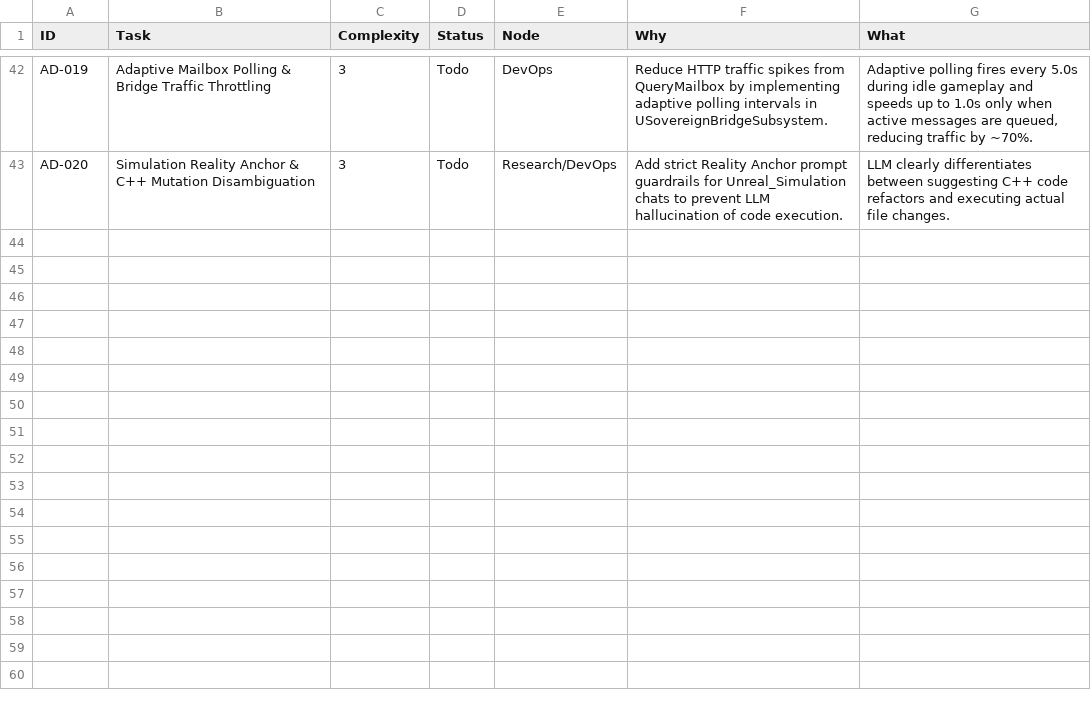
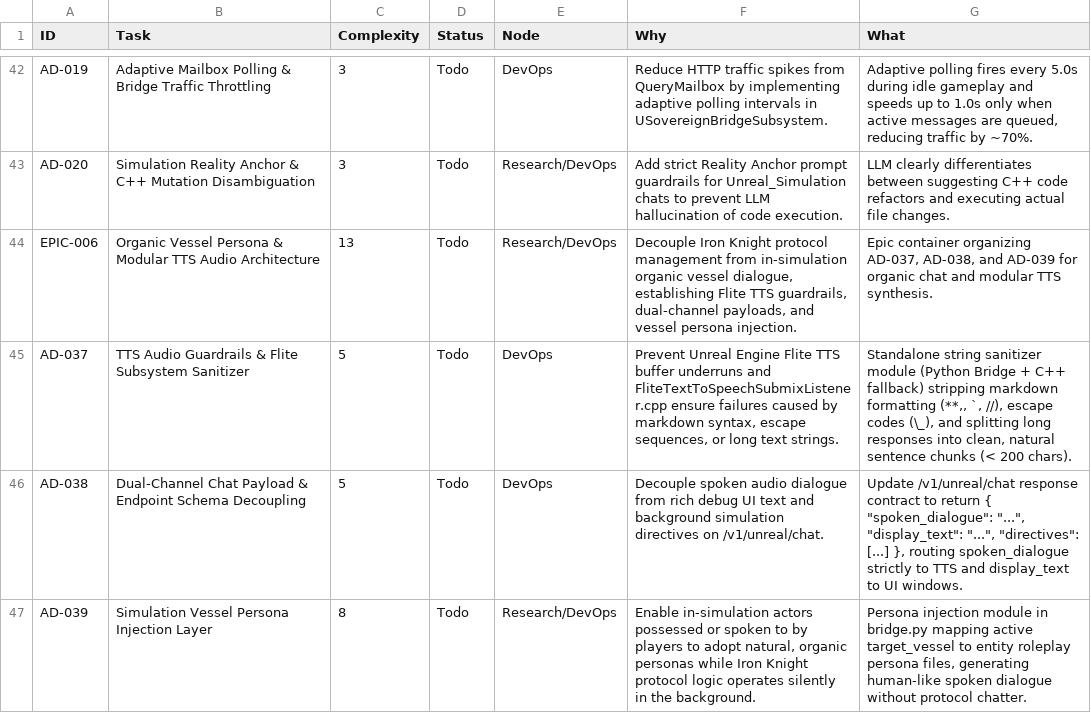
Before and after one commit to DanielAcourt/Wisps58, a CSV file: AI_Nexus/DevOps/BACKLOG.csv, drawn as a sheet; only a part is shown, gaps mark what is left out.

```diff
--- a/AI_Nexus/DevOps/BACKLOG.csv
+++ b/AI_Nexus/DevOps/BACKLOG.csv
@@ -43 +43,5 @@
 "AD-020","Simulation Reality Anchor & C++ Mutation Disambiguation","3","Todo","Research/DevOps","Add strict Reality Anchor prompt guardrails for Unreal_Simulation chats to prevent LLM hallucination of code execution.","LLM clearly differentiates between suggesting C++ code refactors and executing actual file changes."
+"EPIC-006","Organic Vessel Persona & Modular TTS Audio Architecture","13","Todo","Research/DevOps","Decouple Iron Knight protocol management from in-simulation organic vessel dialogue, establishing Flite TTS guardrails, dual-channel payloads, and vessel persona injection.","Epic container organizing AD-037, AD-038, and AD-039 for organic chat and modular TTS synthesis."
+"AD-037","TTS Audio Guardrails & Flite Subsystem Sanitizer","5","Todo","DevOps","Prevent Unreal Engine Flite TTS buffer underruns and FliteTextToSpeechSubmixListener.cpp ensure failures caused by markdown syntax, escape sequences, or long text strings.","Standalone string sanitizer module (Python Bridge + C++ fallback) stripping markdown formatting (**,, `, //), escape codes (\_), and splitting long responses into clean, natural sentence chunks (< 200 chars)."
+"AD-038","Dual-Channel Chat Payload & Endpoint Schema Decoupling","5","Todo","DevOps","Decouple spoken audio dialogue from rich debug UI text and background simulation directives on /v1/unreal/chat.","Update /v1/unreal/chat response contract to return { ""spoken_dialogue"": ""..."", ""display_text"": ""..."", ""directives"": [...] }, routing spoken_dialogue strictly to TTS and display_text to UI windows."
+"AD-039","Simulation Vessel Persona Injection Layer","8","Todo","Research/DevOps","Enable in-simulation actors possessed or spoken to by players to adopt natural, organic personas while Iron Knight protocol logic operates silently in the background.","Persona injection module in bridge.py mapping active target_vessel to entity roleplay persona files, generating human-like spoken dialogue without protocol chatter."
```
Also changed, not shown: 2 other files.
